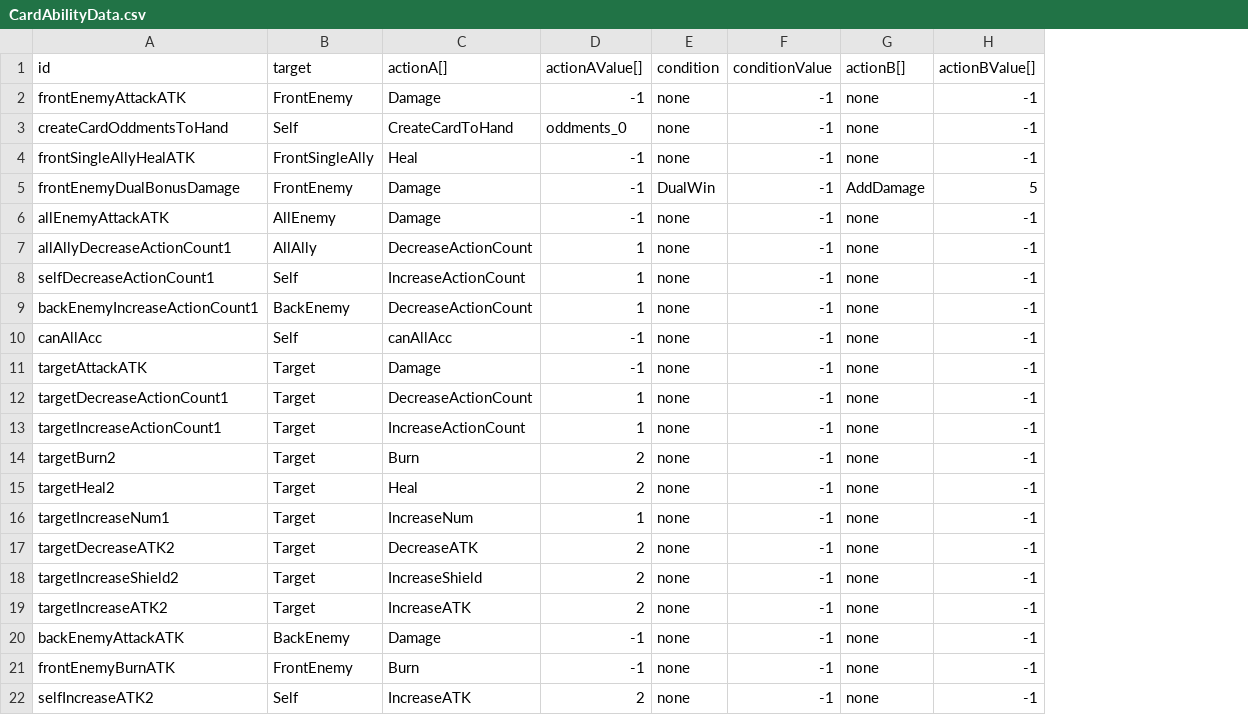
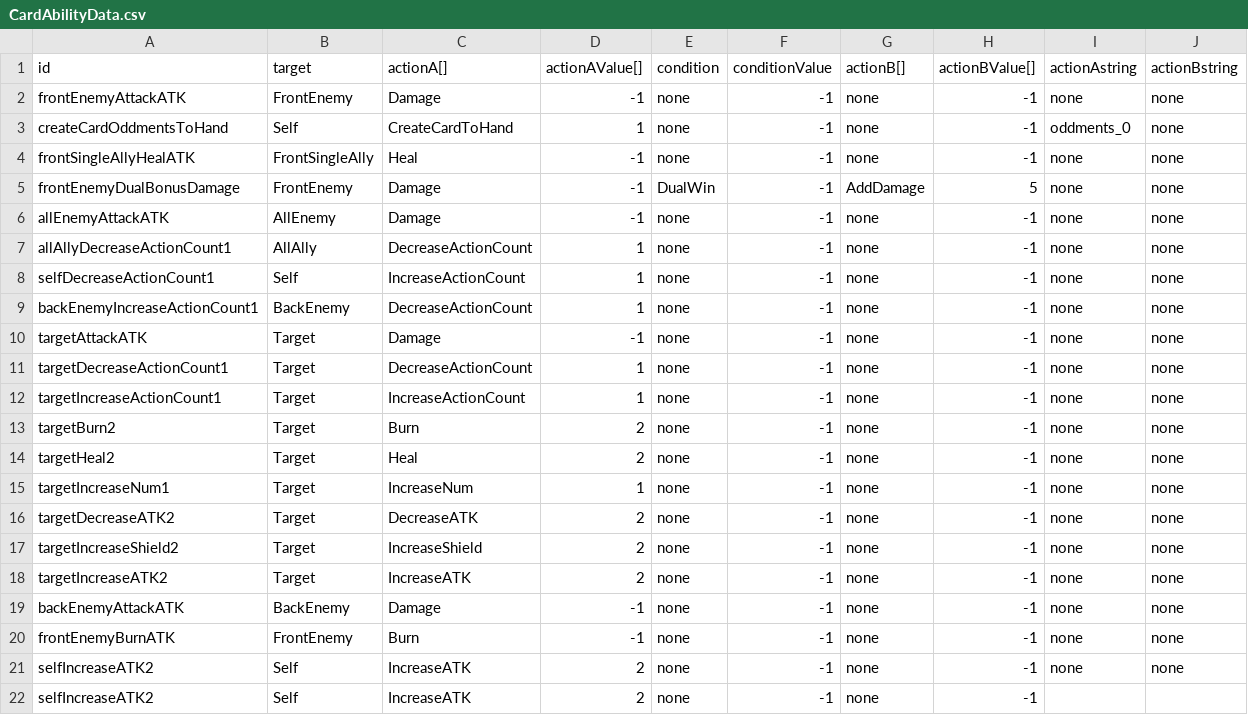
Before and after one commit to hance0103/Love-Letter, a CSV file: Assets/GameData/SheetData/CardAbilityData.csv, drawn as a sheet; removed rows and columns are numbered as before the commit, all else as after; the diff names each change by its address in the sheet, - before the commit and + after, or states it on an @@ line.

Commit message:
cardAbility의 actionAstring, actionBstirng추가
카드 생성에 필요한 string을 가져오는 역할이 주됨

```diff
--- a/Assets/GameData/SheetData/CardAbilityData.csv
+++ b/Assets/GameData/SheetData/CardAbilityData.csv
+column I (actionAstring), rows 2-21: none | oddments_0 | none | none | none | none | none | none | none | none | none | none | none | none | none | none | none | none | none | none
+column J (actionBstring), rows 2-21: all none
-D3 (actionAValue[]): oddments_0
+D3 (actionAValue[]): 1
-row 10: canAllAcc | Self | canAllAcc | -1 | none | -1 | none | -1
+row 22: selfIncreaseATK2 | Self | IncreaseATK | 2 | none | -1 | none | -1
```
